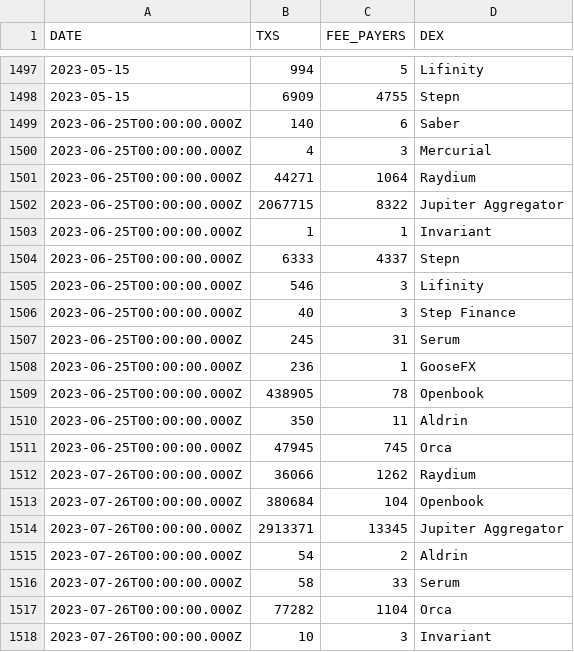
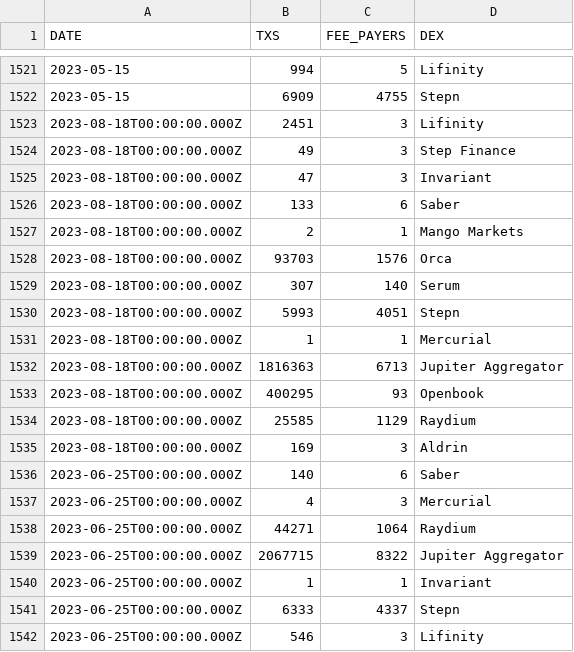
Before and after one commit to spire-fyi/spire_fyi, a CSV file: data/dex_info.csv, drawn as a sheet; only a part is shown, gaps mark what is left out; the shorter side is filled out with more unchanged rows; the diff covers the shown part only; the diff names each change by its address in the sheet, - before the commit and + after, or states it on an @@ line.

```diff
--- a/data/dex_info.csv
+++ b/data/dex_info.csv
+row 1523: 2023-08-18T00:00:00.000Z | 2451 | 3 | Lifinity
+row 1524: 2023-08-18T00:00:00.000Z | 49 | 3 | Step Finance
+row 1525: 2023-08-18T00:00:00.000Z | 47 | 3 | Invariant
+row 1526: 2023-08-18T00:00:00.000Z | 133 | 6 | Saber
+row 1527: 2023-08-18T00:00:00.000Z | 2 | 1 | Mango Markets
+row 1528: 2023-08-18T00:00:00.000Z | 93703 | 1576 | Orca
+row 1529: 2023-08-18T00:00:00.000Z | 307 | 140 | Serum
+row 1530: 2023-08-18T00:00:00.000Z | 5993 | 4051 | Stepn
+row 1531: 2023-08-18T00:00:00.000Z | 1 | 1 | Mercurial
+row 1532: 2023-08-18T00:00:00.000Z | 1816363 | 6713 | Jupiter Aggregator
+row 1533: 2023-08-18T00:00:00.000Z | 400295 | 93 | Openbook
+row 1534: 2023-08-18T00:00:00.000Z | 25585 | 1129 | Raydium
+row 1535: 2023-08-18T00:00:00.000Z | 169 | 3 | Aldrin
```
Also changed, not shown: 36 added rows elsewhere in this file, data/dex_signers_fee_payers.csv, data/stakers_solana_fm_labels.csv, 23 other files.
